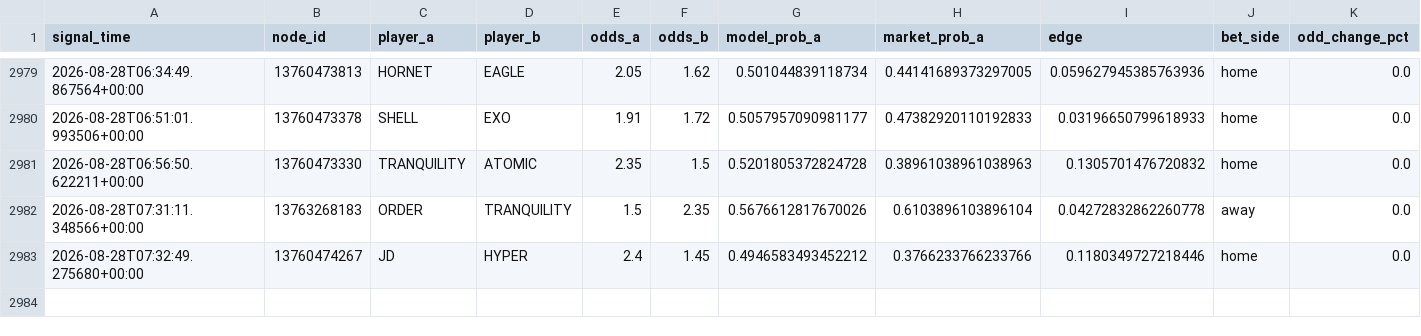
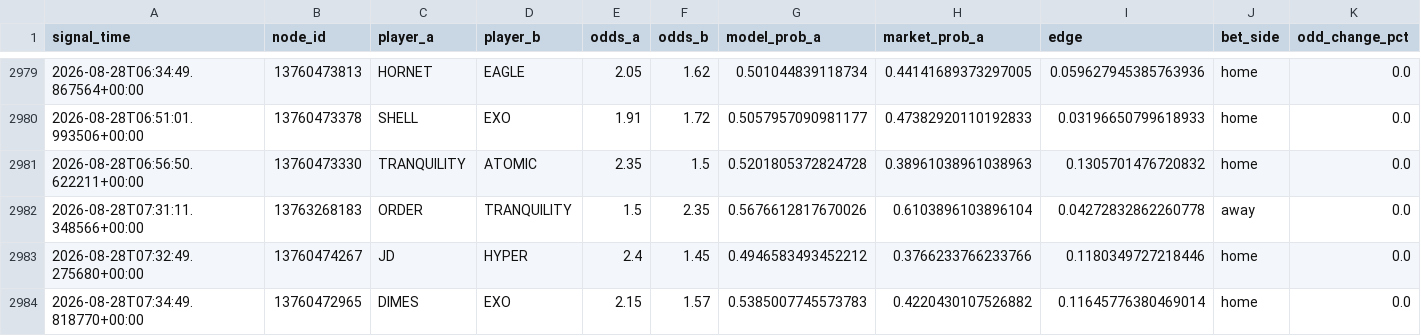
Before and after one commit to javarroba-cmd/proyecto-desde-cero, a CSV file: data/signals_log.csv, drawn as a sheet; only a part is shown, gaps mark what is left out; rows hold the shown columns only; the diff names each change by its address in the sheet, - before the commit and + after, or states it on an @@ line.

```diff
--- a/data/signals_log.csv
+++ b/data/signals_log.csv
+row 2984: 2026-08-28T07:34:49.818770+00:00 | 13760472965 | DIMES | EXO | 2.15 | 1.57 | 0.5385007745573783 | 0.4220430107526882 | 0.11645776380469014 | home | 0.0
```
